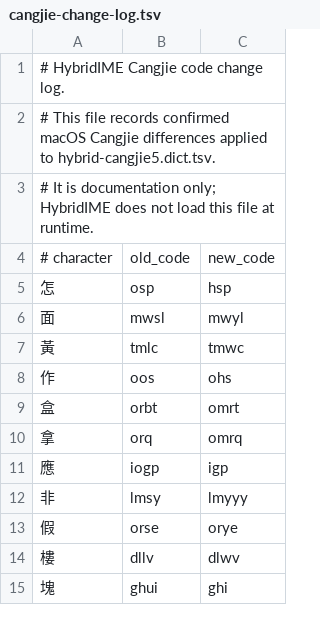
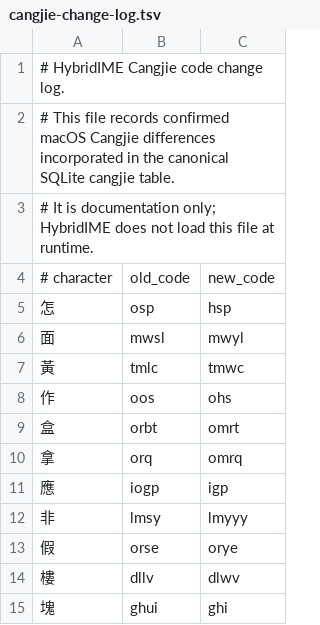
Before and after one commit to q7jxb7yxdk-star/HybridIME, a TSV file: HybridIME/CangjieData/cangjie-change-log.tsv, drawn as a sheet.

Commit message:
Make SQLite the canonical Cangjie lexicon

```diff
--- a/HybridIME/CangjieData/cangjie-change-log.tsv
+++ b/HybridIME/CangjieData/cangjie-change-log.tsv
@@ -1,3 +1,3 @@
 # HybridIME Cangjie code change log.
-# This file records confirmed macOS Cangjie differences applied to hybrid-cangjie5.dict.tsv.
+# This file records confirmed macOS Cangjie differences incorporated in the canonical SQLite cangjie table.
 # It is documentation only; HybridIME does not load this file at runtime.
```
Also changed, not shown: 21 other files.
